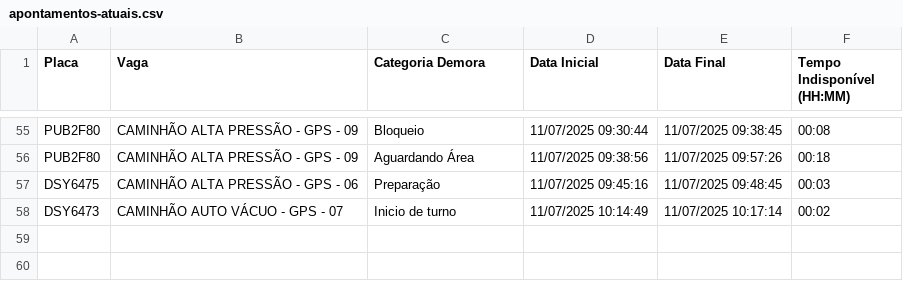
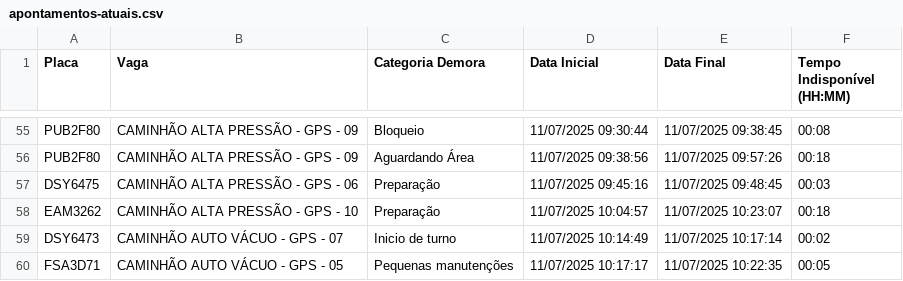
Before and after one commit to GrupoGps-Mecanizada/Banco-De-Dados, a CSV file: Apontamentos/apontamentos-atuais.csv, drawn as a sheet; only a part is shown, gaps mark what is left out; the diff names each change by its address in the sheet, - before the commit and + after, or states it on an @@ line.

Commit message:
🔄 Auto-refresh 36: 11/07/2025, 10:25:13 - 0 arquivos

```diff
--- a/Apontamentos/apontamentos-atuais.csv
+++ b/Apontamentos/apontamentos-atuais.csv
+row 58: EAM3262 | CAMINHÃO ALTA PRESSÃO - GPS - 10 | Preparação | 11/07/2025 10:04:57 | 11/07/2025 10:23:07 | 00:18
+row 60: FSA3D71 | CAMINHÃO AUTO VÁCUO - GPS - 05 | Pequenas manutenções | 11/07/2025 10:17:17 | 11/07/2025 10:22:35 | 00:05
```
